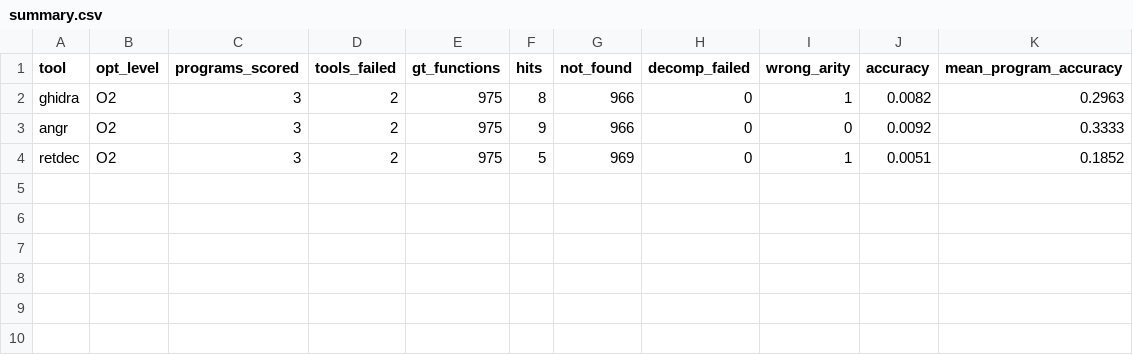
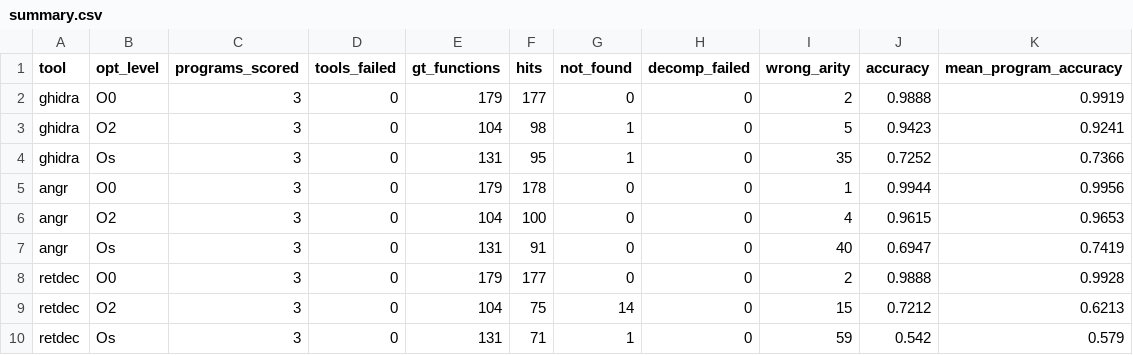
Before and after one commit to emilywest1/decompiler-bakeoff, a CSV file: results/summary.csv, drawn as a sheet.

```diff
--- a/results/summary.csv
+++ b/results/summary.csv
@@ -1,4 +1,10 @@
 tool,opt_level,programs_scored,tools_failed,gt_functions,hits,not_found,decomp_failed,wrong_arity,accuracy,mean_program_accuracy
-ghidra,O2,3,2,975,8,966,0,1,0.0082,0.2963
-angr,O2,3,2,975,9,966,0,0,0.0092,0.3333
-retdec,O2,3,2,975,5,969,0,1,0.0051,0.1852
+ghidra,O0,3,0,179,177,0,0,2,0.9888,0.9919
+ghidra,O2,3,0,104,98,1,0,5,0.9423,0.9241
+ghidra,Os,3,0,131,95,1,0,35,0.7252,0.7366
+angr,O0,3,0,179,178,0,0,1,0.9944,0.9956
+angr,O2,3,0,104,100,0,0,4,0.9615,0.9653
+angr,Os,3,0,131,91,0,0,40,0.6947,0.7419
+retdec,O0,3,0,179,177,0,0,2,0.9888,0.9928
+retdec,O2,3,0,104,75,14,0,15,0.7212,0.6213
+retdec,Os,3,0,131,71,1,0,59,0.542,0.579
```
Also changed, not shown: programs.csv, results/results.csv, 4 other files.
